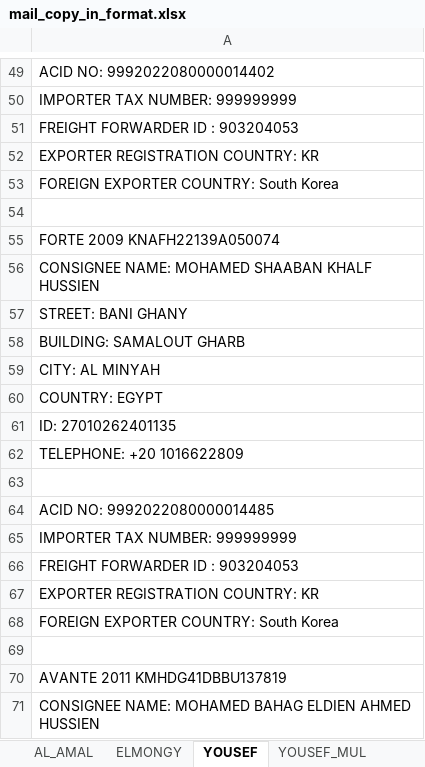
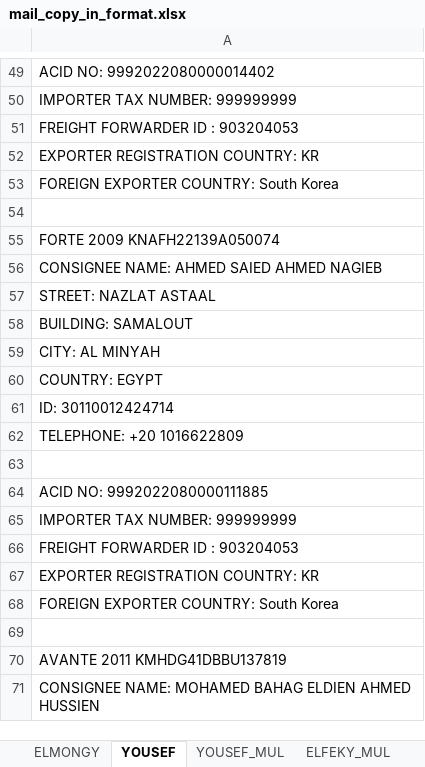
Before and after one commit to Jin-Kwon-Lee/CIG_SCRIPT, an Excel workbook: data/input_mail/mail_copy_in_format.xlsx, sheet YOUSEF, drawn as a sheet; only a part is shown, gaps mark what is left out; values as stored, in another font and other column widths than the file's, no borders; the diff covers the shown part only; the diff names each change by its address in the sheet, - before the commit and + after, or states it on an @@ line.

```diff
--- a/data/input_mail/mail_copy_in_format.xlsx (sheet YOUSEF)
+++ b/data/input_mail/mail_copy_in_format.xlsx (sheet YOUSEF)
-A56: CONSIGNEE NAME: MOHAMED SHAABAN KHALF HUSSIEN
+A56: CONSIGNEE NAME: AHMED SAIED AHMED NAGIEB
-A57: STREET: BANI GHANY
+A57: STREET: NAZLAT ASTAAL
-A58: BUILDING: SAMALOUT GHARB
+A58: BUILDING: SAMALOUT
-A61: ID: 27010262401135
+A61: ID: 30110012424714
-A64: ACID NO: 9992022080000014485
+A64: ACID NO: 9992022080000111885
```
Also changed, not shown: 189 added rows elsewhere in this sheet, sheet AL_AMAL, sheet ELMONGY, sheet SAM, sheet YOUSEF_MUL, other sheet tabs, 16 other files.
